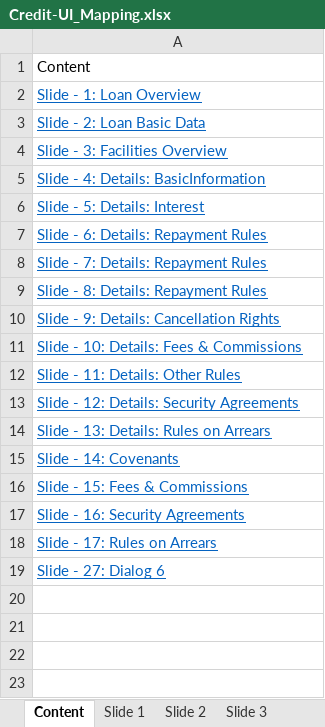
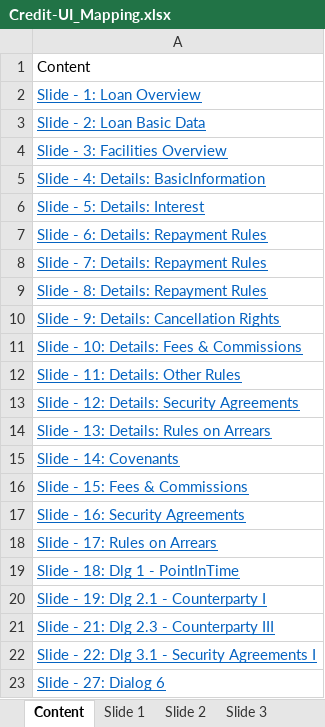
Before and after one commit to Mangosoft-team/Demo, an Excel workbook: Documentation/Credit-UI_Mapping.xlsx, sheet Content, drawn as a sheet; values as stored, in another font and other column widths than the file's, no borders; table styles not drawn; the diff names each change by its address in the sheet, - before the commit and + after, or states it on an @@ line.

Commit message:
#implement new GET features for Slide 1-21 new database with var-coupon on loan id=2 cred-fac id=38

```diff
--- a/Documentation/Credit-UI_Mapping.xlsx (sheet Content)
+++ b/Documentation/Credit-UI_Mapping.xlsx (sheet Content)
+row 19: Slide - 18: Dlg 1 - PointInTime
+row 20: Slide - 19: Dlg 2.1 - Counterparty I
+row 21: Slide - 21: Dlg 2.3 - Counterparty III
+row 22: Slide - 22: Dlg 3.1 - Security Agreements I
```
Also changed, not shown: sheet Slide 14, sheet Slide 12, sheet Slide 16, sheet Slide 15, sheet Slide 17, other sheet tabs, 4 other files.
